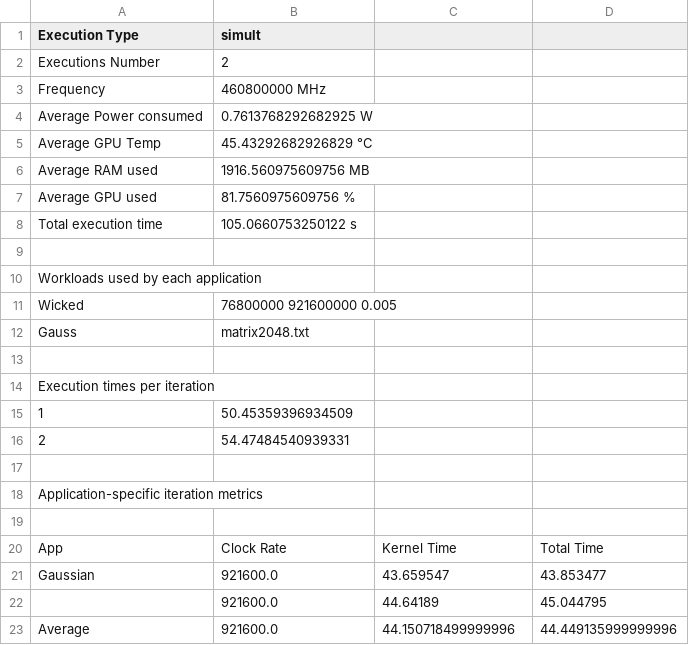
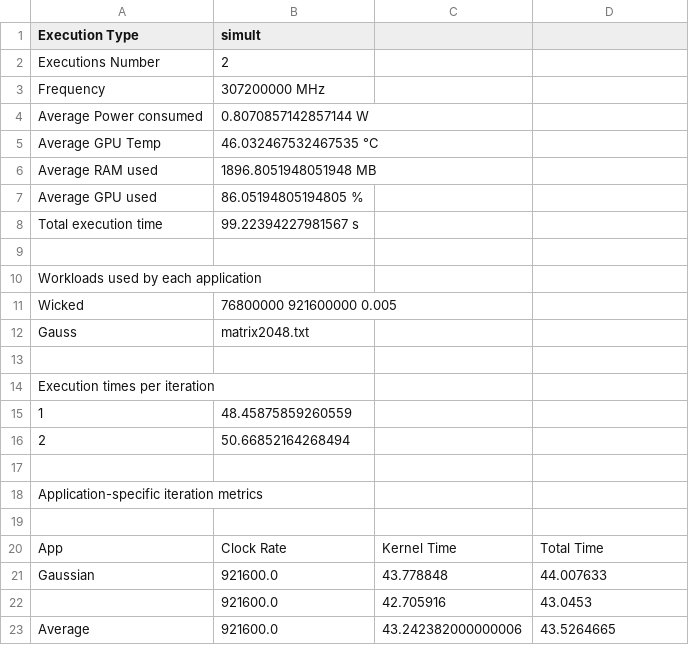
Before and after one commit to Pablouc/jetson-gpu-benchmarking, a CSV file: Server/execution_results.csv, drawn as a sheet.

```diff
--- a/Server/execution_results.csv
+++ b/Server/execution_results.csv
@@ -2,8 +2,8 @@ Execution Type,simult
 Executions Number,2
-Frequency,460800000 MHz
-Average Power consumed,0.7613768292682925 W
-Average GPU Temp,45.43292682926829 °C
-Average RAM used,1916.560975609756 MB
-Average GPU used,81.7560975609756 %
-Total execution time,105.0660753250122 s
+Frequency,307200000 MHz
+Average Power consumed,0.8070857142857144 W
+Average GPU Temp,46.032467532467535 °C
+Average RAM used,1896.8051948051948 MB
+Average GPU used,86.05194805194805 %
+Total execution time,99.22394227981567 s
 
@@ -14,4 +14,4 @@ Gauss,matrix2048.txt
 Execution times per iteration
-1,50.45359396934509
-2,54.47484540939331
+1,48.45875859260559
+2,50.66852164268494
 
@@ -20,4 +20,4 @@ Application-specific iteration metrics
 App,Clock Rate,Kernel Time,Total Time
-Gaussian,921600.0,43.659547,43.853477
-,921600.0,44.64189,45.044795
-Average,921600.0,44.150718499999996,44.449135999999996
+Gaussian,921600.0,43.778848,44.007633
+,921600.0,42.705916,43.0453
+Average,921600.0,43.242382000000006,43.5264665
```
Also changed, not shown: 5 other files.
